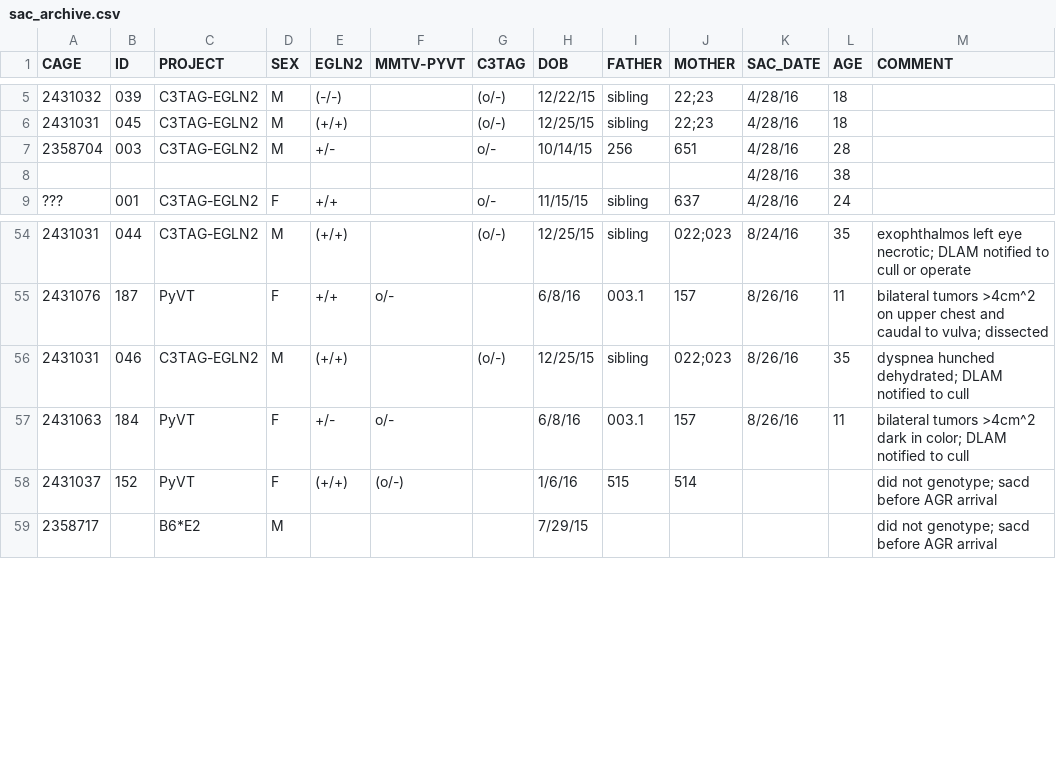
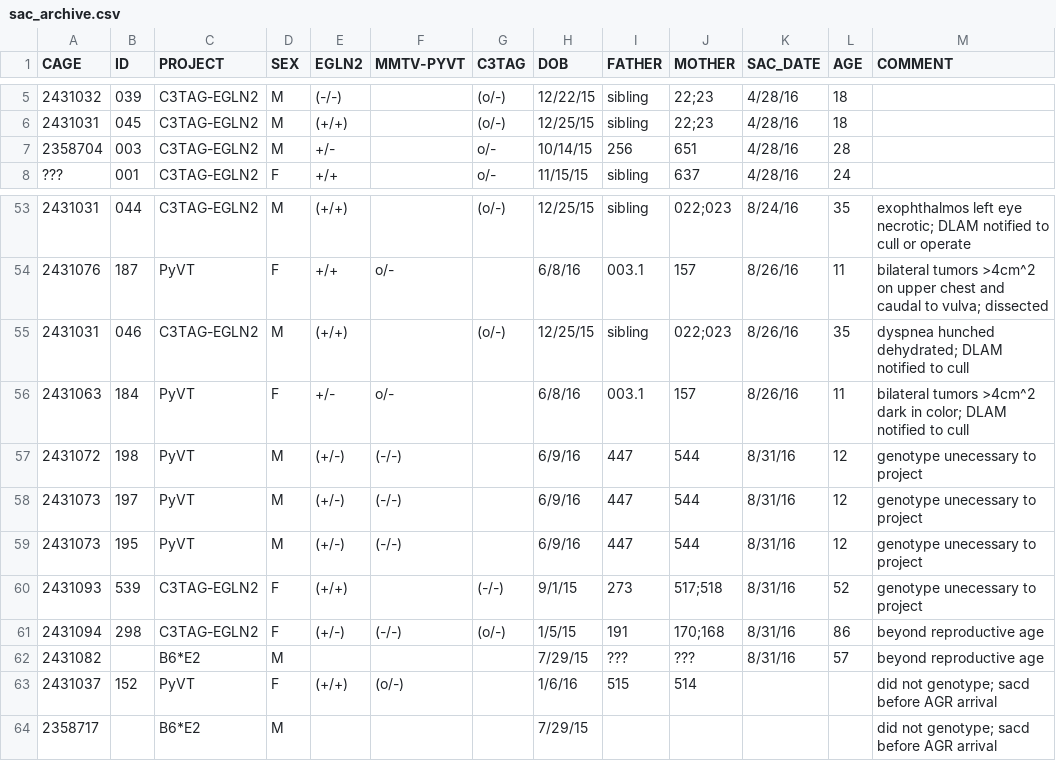
Before and after one commit to qzhanglab/animal_tracking, a CSV file: sac_archive.csv, drawn as a sheet; only a part is shown, gaps mark what is left out; removed rows and columns are numbered as before the commit, all else as after; the diff names each change by its address in the sheet, - before the commit and + after, or states it on an @@ line.

```diff
--- a/sac_archive.csv
+++ b/sac_archive.csv
-row 8:  |  |  |  |  |  |  |  |  |  | 4/28/16 | 38
+row 57: 2431072 | 198 | PyVT | M | (+/-) | (-/-) |  | 6/9/16 | 447 | 544 | 8/31/16 | 12 | genotype unecessary to project
+row 58: 2431073 | 197 | PyVT | M | (+/-) | (-/-) |  | 6/9/16 | 447 | 544 | 8/31/16 | 12 | genotype unecessary to project
+row 59: 2431073 | 195 | PyVT | M | (+/-) | (-/-) |  | 6/9/16 | 447 | 544 | 8/31/16 | 12 | genotype unecessary to project
+row 60: 2431093 | 539 | C3TAG-EGLN2 | F | (+/+) |  | (-/-) | 9/1/15 | 273 | 517;518 | 8/31/16 | 52 | genotype unecessary to project
+row 61: 2431094 | 298 | C3TAG-EGLN2 | F | (+/-) | (-/-) | (o/-) | 1/5/15 | 191 | 170;168 | 8/31/16 | 86 | beyond reproductive age
+row 62: 2431082 |  | B6*E2 | M |  |  |  | 7/29/15 | ??? | ??? | 8/31/16 | 57 | beyond reproductive age
```
Also changed, not shown: master_animal_list.csv.
